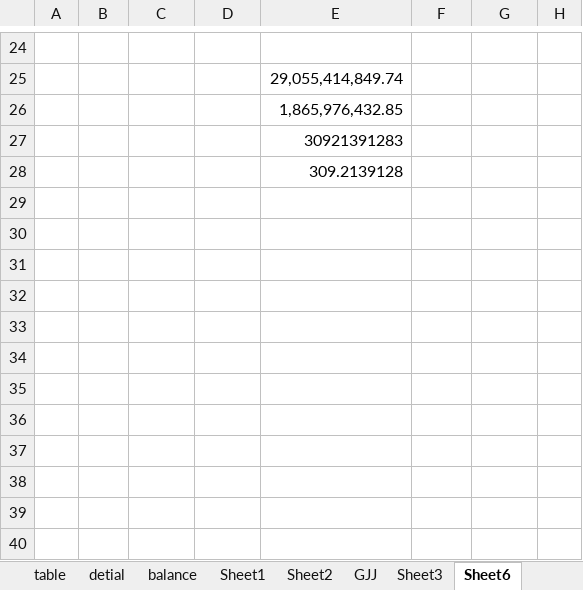
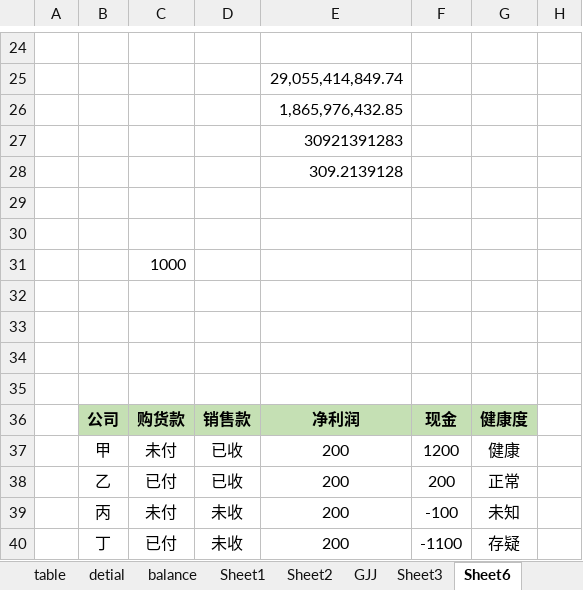
Before and after one commit to manxl/data_analyst, an Excel workbook: data/bank.xlsx, sheet Sheet6, drawn as a sheet; only a part is shown, gaps mark what is left out; values as stored, in another font and other column widths than the file's, no borders; the diff names each change by its address in the sheet, - before the commit and + after, or states it on an @@ line.

```diff
--- a/data/bank.xlsx (sheet Sheet6)
+++ b/data/bank.xlsx (sheet Sheet6)
+row 29: (empty)
+row 30: (empty)
+row 31:  |  | 1000
+row 32: (empty)
+row 33: (empty)
+row 34: (empty)
+row 35: (empty)
+row 36:  | 公司 | 购货款 | 销售款 | 净利润 | 现金 | 健康度
+row 37:  | 甲 | 未付 | 已收 | 200 | 1200 | 健康
+row 38:  | 乙 | 已付 | 已收 | 200 | 200 | 正常
+row 39:  | 丙 | 未付 | 未收 | 200 | -100 | 未知
+row 40:  | 丁 | 已付 | 未收 | 200 | -1100 | 存疑
```
Also changed, not shown: 1 other file.
